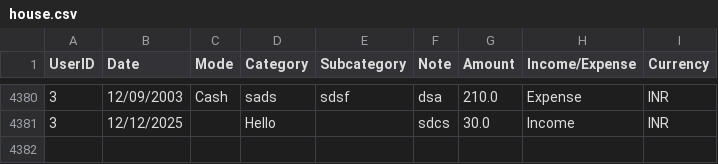
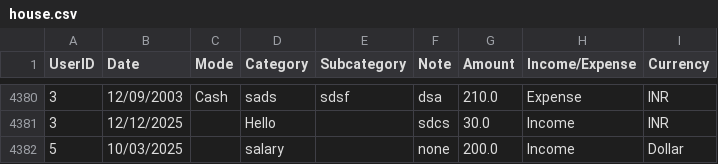
Before and after one commit to Pov-Yanghai/Final_Project_Team2_Income_Expense_use_oop, a CSV file: house.csv, drawn as a sheet; only a part is shown, gaps mark what is left out; the diff names each change by its address in the sheet, - before the commit and + after, or states it on an @@ line.

Commit message:
new user

```diff
--- a/house.csv
+++ b/house.csv
+row 4382: 5 | 10/03/2025 |  | salary |  | none | 200.0 | Income | Dollar
```
Also changed, not shown: 1 other file.
